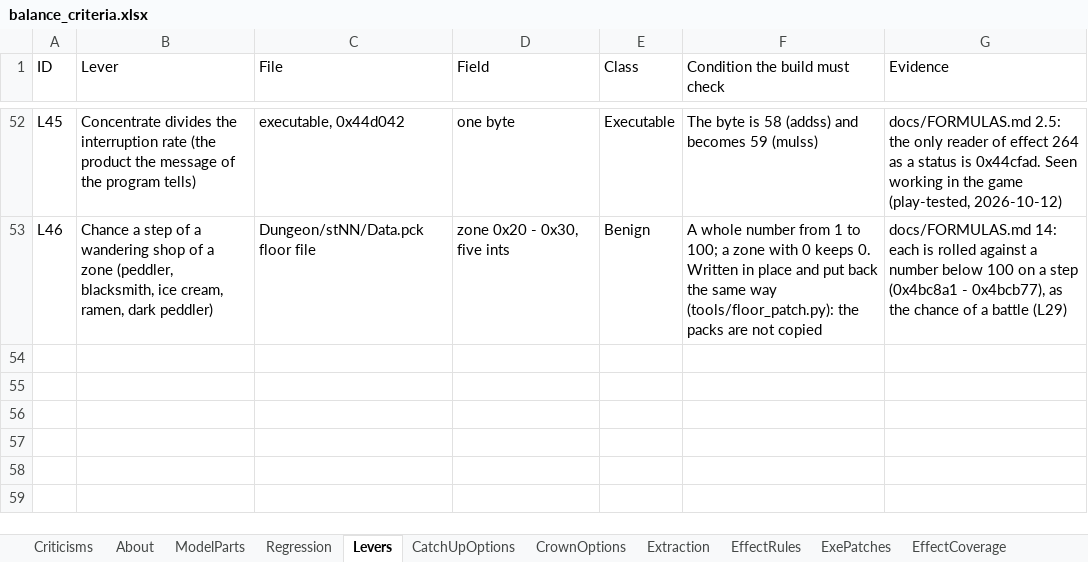
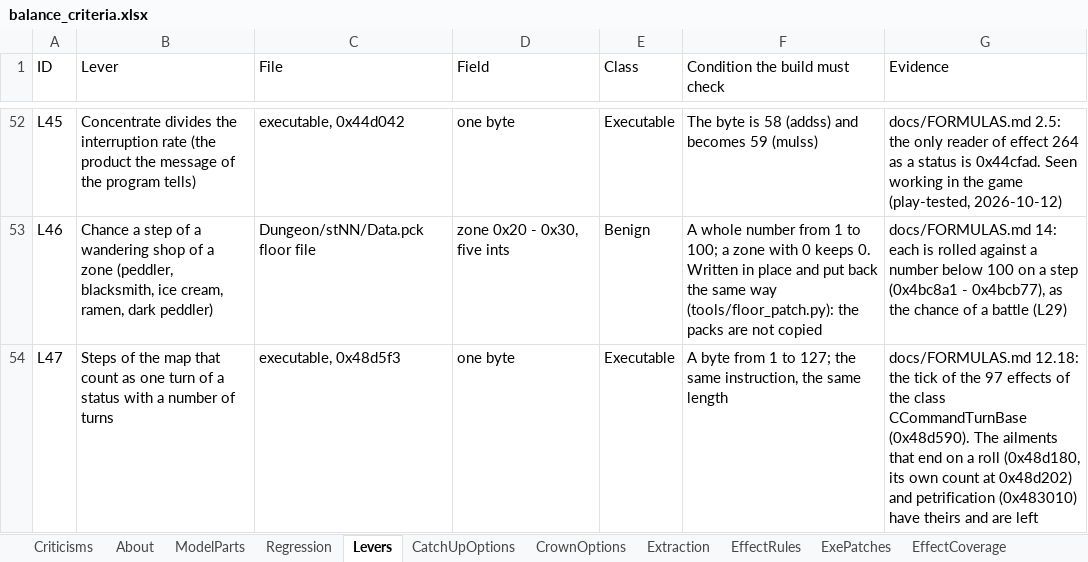
Before and after one commit to Asaad-E/DungeonTravelers_2_2_qol_balance_mod, an Excel workbook: data_tables/balance_criteria.xlsx, sheet Levers, drawn as a sheet; only a part is shown, gaps mark what is left out; values as stored, in another font and other column widths than the file's, no borders; the diff names each change by its address in the sheet, - before the commit and + after, or states it on an @@ line.

Commit message:
balance: a turn of a status takes 20 steps of the map, so a meal lasts
One byte of the program (row X15, lever L47): the count of steps of the statuses with a number of turns, used only outside a battle. A meal goes from 15 - 50 steps to 60 - 200. The ailments that end on a roll and petrification have their own counts and are left.

```diff
--- a/data_tables/balance_criteria.xlsx (sheet Levers)
+++ b/data_tables/balance_criteria.xlsx (sheet Levers)
+row 54: L47 | Steps of the map that count as one turn of a status with a number of turns | executable, 0x48d5f3 | one byte | Executable | A byte from 1 to 127; the same instruction, the same length | docs/FORMULAS.md 12.18: the tick of the 97 effects of the class CCommandTurnBase (0x48d590). The ailments that end on a roll (0x48d180, its own count at 0x48d202) and petrification (0x483010) have theirs and are left
```
Also changed, not shown: sheet ExePatches, sheet Criticisms, 5 other files.
